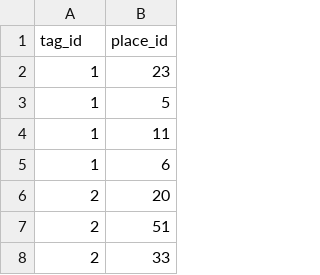
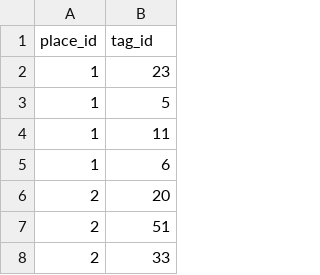
Before and after one commit to aneesha-das/trip-recommendation, a CSV file: place_tag_mapping.csv, drawn as a sheet; only a part is shown.

Commit message:
place_tag_mapping.csv column sequence fixed

```diff
--- a/place_tag_mapping.csv
+++ b/place_tag_mapping.csv
@@ -1,2 +1,2 @@
-tag_id,place_id
+place_id,tag_id
 1,23
```
Also changed, not shown: 2 other files.
